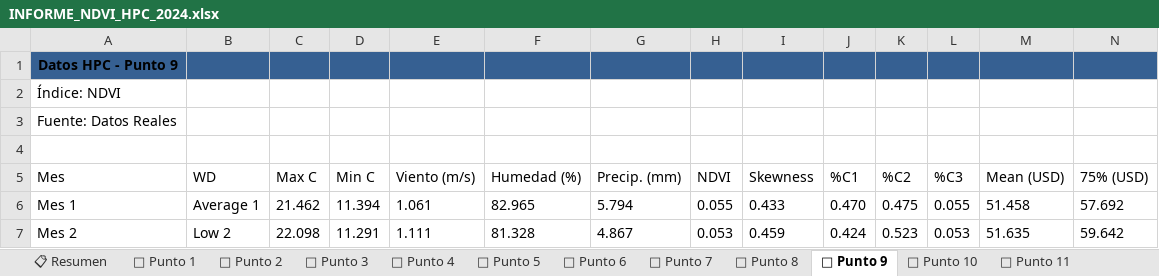
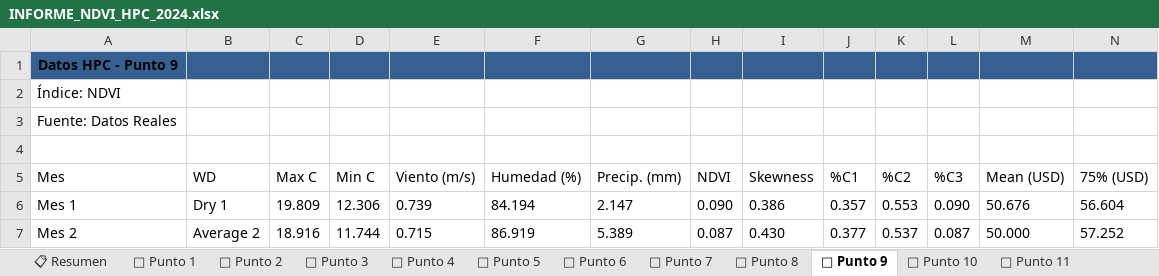
Before and after one commit to Alexic12/3D_Model_Crop_Health, an Excel workbook: assets/data/Campo_Luna_Roja/INFORME_NDVI_HPC_2024.xlsx, sheet 📍 Punto 9, drawn as a sheet; only a part is shown; values as stored, in another font and other column widths than the file's, no borders; the diff covers the shown part only; the diff names each change by its address in the sheet, - before the commit and + after, or states it on an @@ line.

```diff
--- a/assets/data/Campo_Luna_Roja/INFORME_NDVI_HPC_2024.xlsx (sheet 📍 Punto 9)
+++ b/assets/data/Campo_Luna_Roja/INFORME_NDVI_HPC_2024.xlsx (sheet 📍 Punto 9)
-B6 (WD): Average 1
+B6 (WD): Dry 1
-C6 (Max C): 21.462
+C6 (Max C): 19.809
-D6 (Min C): 11.394
+D6 (Min C): 12.306
-E6 (Viento (m/s)): 1.061
+E6 (Viento (m/s)): 0.739
-F6 (Humedad (%)): 82.965
+F6 (Humedad (%)): 84.194
-G6 (Precip. (mm)): 5.794
+G6 (Precip. (mm)): 2.147
-H6 (NDVI): 0.055
+H6 (NDVI): 0.090
-I6 (Skewness): 0.433
+I6 (Skewness): 0.386
-J6 (%C1): 0.470
+J6 (%C1): 0.357
-K6 (%C2): 0.475
+K6 (%C2): 0.553
-L6 (%C3): 0.055
+L6 (%C3): 0.090
-M6 (Mean (USD)): 51.458
+M6 (Mean (USD)): 50.676
-N6 (75% (USD)): 57.692
+N6 (75% (USD)): 56.604
-B7 (WD): Low 2
+B7 (WD): Average 2
-C7 (Max C): 22.098
+C7 (Max C): 18.916
-D7 (Min C): 11.291
+D7 (Min C): 11.744
-E7 (Viento (m/s)): 1.111
+E7 (Viento (m/s)): 0.715
-F7 (Humedad (%)): 81.328
+F7 (Humedad (%)): 86.919
-G7 (Precip. (mm)): 4.867
+G7 (Precip. (mm)): 5.389
-H7 (NDVI): 0.053
+H7 (NDVI): 0.087
-I7 (Skewness): 0.459
+I7 (Skewness): 0.430
-J7 (%C1): 0.424
+J7 (%C1): 0.377
-K7 (%C2): 0.523
+K7 (%C2): 0.537
-L7 (%C3): 0.053
+L7 (%C3): 0.087
-M7 (Mean (USD)): 51.635
+M7 (Mean (USD)): 50.000
-N7 (75% (USD)): 59.642
+N7 (75% (USD)): 57.252
```
Also changed, not shown: 141 edited cells elsewhere in this sheet, sheet 📍 Punto 16, sheet 📍 Punto 19, sheet 📍 Punto 5, sheet 📍 Punto 6, sheet 📍 Punto 10, sheet 📍 Punto 15, 18 more sheets, assets/data/Campo_Luna_Roja/INFORME_NDVI_IDW_2024.xlsx, assets/data/Campo_Luna_Roja/INFORME_NDVI_QGIS_2024.xlsx, 28 other files.
